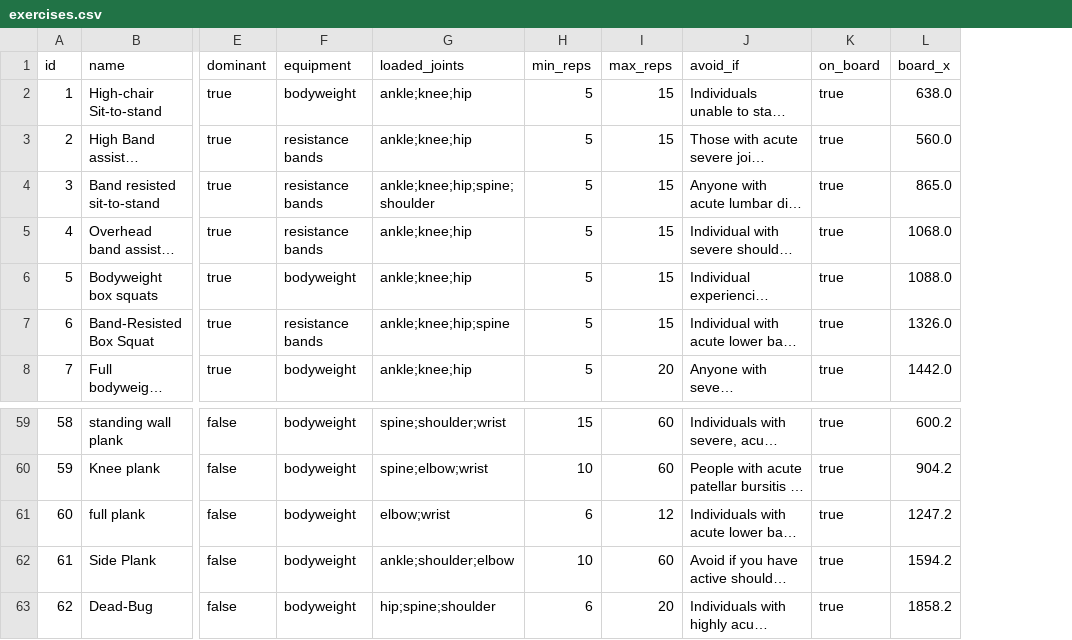
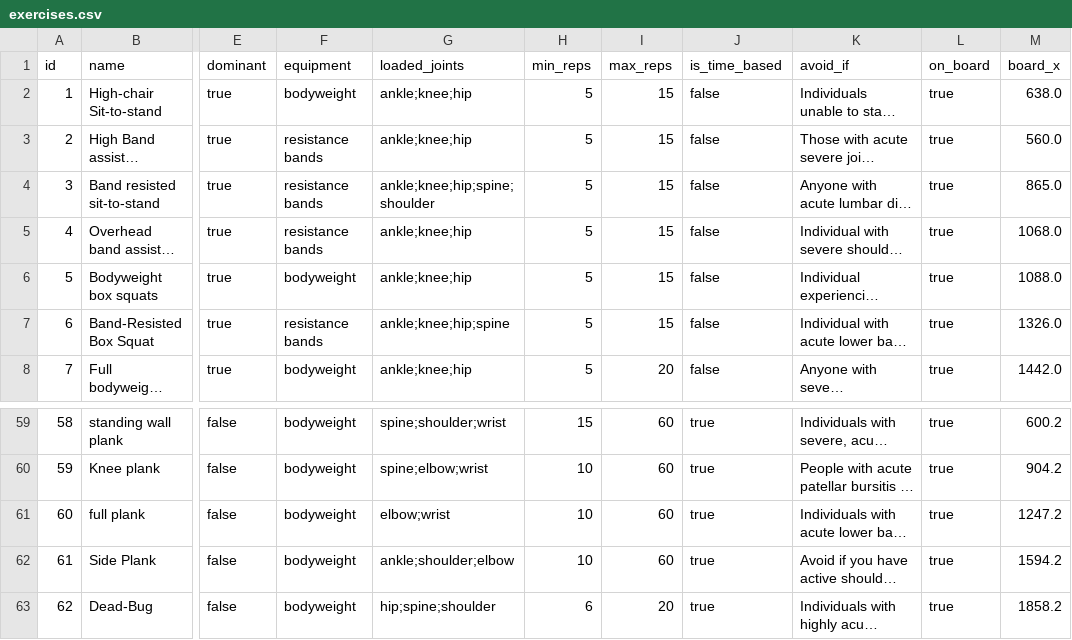
Before and after one commit to TeyjusDarshan/ai_fitness_coach, a CSV file: utilities/workout_builder/data/exercises.csv, drawn as a sheet; only a part is shown, gaps mark what is left out; long unchanged cells end in …; the diff names each change by its address in the sheet, - before the commit and + after, or states it on an @@ line.

Commit message:
new UI for time based workouts

```diff
--- a/utilities/workout_builder/data/exercises.csv
+++ b/utilities/workout_builder/data/exercises.csv
+column J (is_time_based), rows 2-8: all false; rows 59-63: all true
-H61 (min_reps): 6
+H61 (min_reps): 10
-I61 (max_reps): 12
+I61 (max_reps): 60
```
Also changed, not shown: 18 other files.
